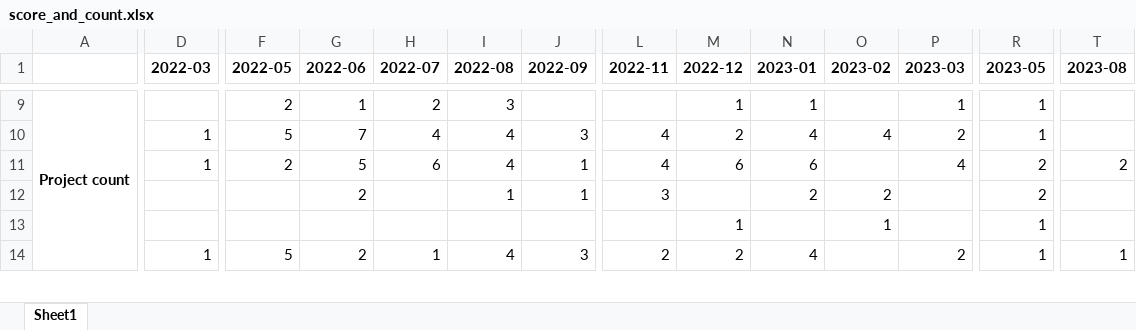
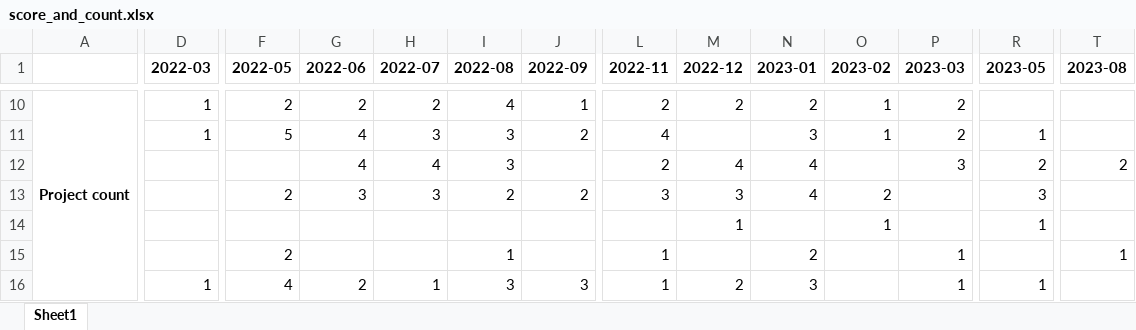
Before and after one commit to CPWRF/Projects, an Excel workbook: GMLA loading analysis/score_and_count.xlsx, sheet Sheet1, drawn as a sheet; only a part is shown, gaps mark what is left out; values as stored, in another font and other column widths than the file's, no borders; removed rows and columns are numbered as before the commit, all else as after; rows hold the shown columns only; the diff covers the shown part only; the diff names each change by its address in the sheet, - before the commit and + after, or states it on an @@ line.

```diff
--- a/GMLA loading analysis/score_and_count.xlsx (sheet Sheet1)
+++ b/GMLA loading analysis/score_and_count.xlsx (sheet Sheet1)
-D10 (2022-03): (empty)
+D10 (2022-03): 1
-G10 (2022-06): 1
+G10 (2022-06): 2
-I10 (2022-08): 3
+I10 (2022-08): 4
-J10 (2022-09): (empty)
+J10 (2022-09): 1
-L10 (2022-11): (empty)
+L10 (2022-11): 2
-M10 (2022-12): 1
+M10 (2022-12): 2
-N10 (2023-01): 1
+N10 (2023-01): 2
-O10 (2023-02): (empty)
+O10 (2023-02): 1
-P10 (2023-03): 1
+P10 (2023-03): 2
-R10 (2023-05): 1
+R10 (2023-05): (empty)
-G11 (2022-06): 7
+G11 (2022-06): 4
-H11 (2022-07): 4
+H11 (2022-07): 3
-I11 (2022-08): 4
+I11 (2022-08): 3
-J11 (2022-09): 3
+J11 (2022-09): 2
-M11 (2022-12): 2
+M11 (2022-12): (empty)
-N11 (2023-01): 4
+N11 (2023-01): 3
-O11 (2023-02): 4
+O11 (2023-02): 1
-row 11:  | 1 | 2 | 5 | 6 | 4 | 1 | 4 | 6 | 6 |  | 4 | 2 | 2
-row 12:  |  |  | 2 |  | 1 | 1 | 3 |  | 2 | 2 |  | 2
+row 12:  |  |  | 4 | 4 | 3 |  | 2 | 4 | 4 |  | 3 | 2 | 2
+row 13:  |  | 2 | 3 | 3 | 2 | 2 | 3 | 3 | 4 | 2 |  | 3
+row 15:  |  | 2 |  |  | 1 |  | 1 |  | 2 |  | 1 |  | 1
-F16 (2022-05): 5
+F16 (2022-05): 4
-I16 (2022-08): 4
+I16 (2022-08): 3
-L16 (2022-11): 2
+L16 (2022-11): 1
-N16 (2023-01): 4
+N16 (2023-01): 3
-P16 (2023-03): 2
+P16 (2023-03): 1
-T16 (2023-08): 1
+T16 (2023-08): (empty)
```
Also changed, not shown: 4 added rows, 3 removed rows and 31 edited cells elsewhere in this sheet, GMLA loading analysis/PID_Schedule_Job_20220502.xlsx, GMLA loading analysis/overall.xlsx, 8 other files.
